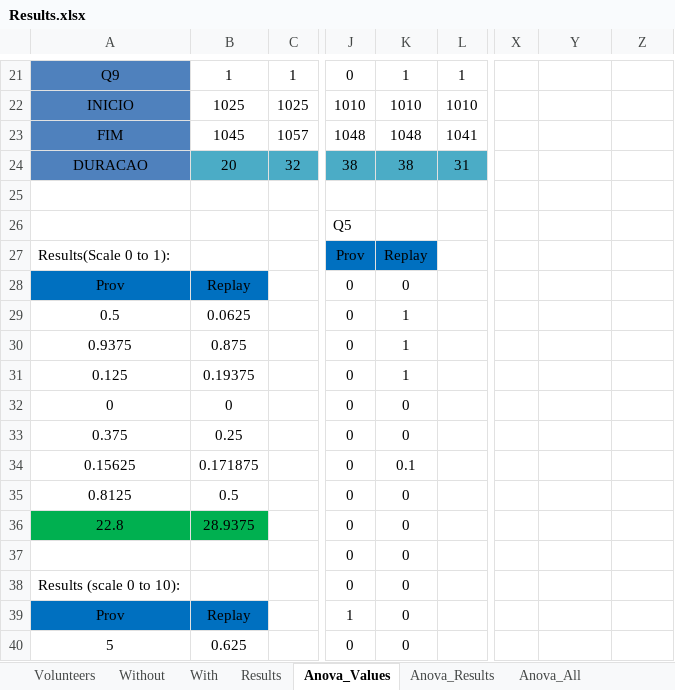
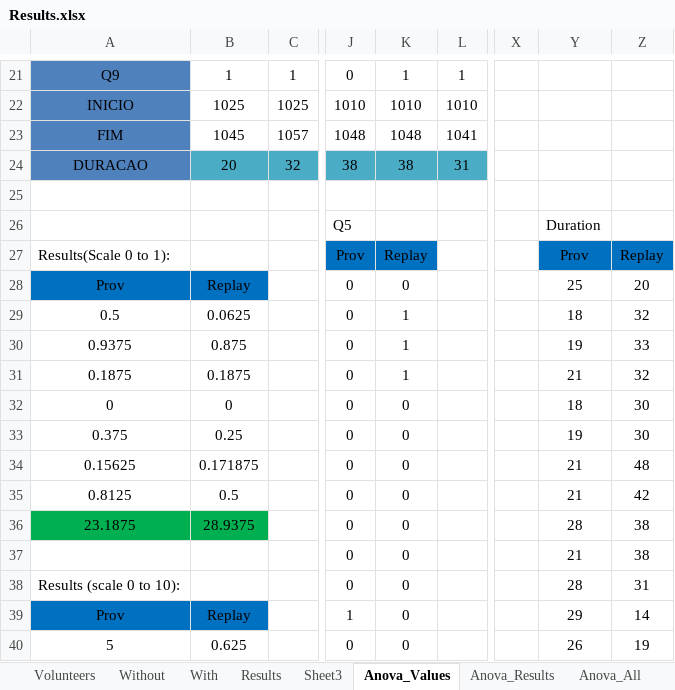
Before and after one commit to gems-uff/sdm, an Excel workbook: Documents/Experimentos/02/Results.xlsx, sheet Anova_Values, drawn as a sheet; only a part is shown, gaps mark what is left out; values as stored, in another font and other column widths than the file's, no borders; the diff covers the shown part only; the diff names each change by its address in the sheet, - before the commit and + after, or states it on an @@ line.

```diff
--- a/Documents/Experimentos/02/Results.xlsx (sheet Anova_Values)
+++ b/Documents/Experimentos/02/Results.xlsx (sheet Anova_Values)
+sheet tab: Sheet3
-Y26: (empty)
+Y26: Duration
-Y27: (empty)
+Y27: Prov
-Y27:Z27 fill: none
+Y27:Z27 fill: #0070C0
-Z27: (empty)
+Z27: Replay
-Y28: (empty)
+Y28: 25
-Z28: (empty)
+Z28: 20
-Y29: (empty)
+Y29: 18
-Z29: (empty)
+Z29: 32
-Y30: (empty)
+Y30: 19
-Z30: (empty)
+Z30: 33
-A31: 0.125
+A31: 0.1875
-B31: 0.19375
+B31: 0.1875
-Y31: (empty)
+Y31: 21
-Z31: (empty)
+Z31: 32
-Y32: (empty)
+Y32: 18
-Z32:Z33: (empty)
+Z32:Z33: 30
-Y33: (empty)
+Y33: 19
-K34: 0.1
+K34: 0
-Y34:Y35: (empty)
+Y34:Y35: 21
-Z34: (empty)
+Z34: 48
-Z35: (empty)
+Z35: 42
-A36: 22.8
+A36: 23.1875
-Y36: (empty)
+Y36: 28
-Z36:Z37: (empty)
+Z36:Z37: 38
-Y37: (empty)
+Y37: 21
-Y38: (empty)
+Y38: 28
-Z38: (empty)
+Z38: 31
-Y39: (empty)
+Y39: 29
-Z39: (empty)
+Z39: 14
-Y40: (empty)
+Y40: 26
-Z40: (empty)
+Z40: 19
```
Also changed, not shown: 20 edited cells elsewhere in this sheet, sheet Anova_Results, sheet Without, sheet With, sheet Results.
